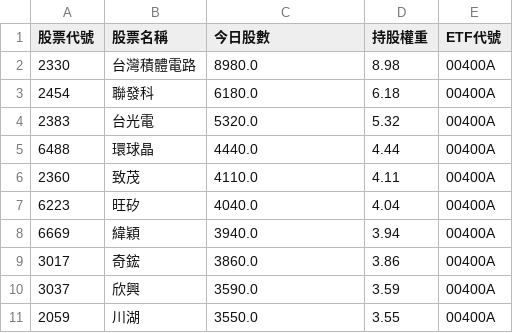
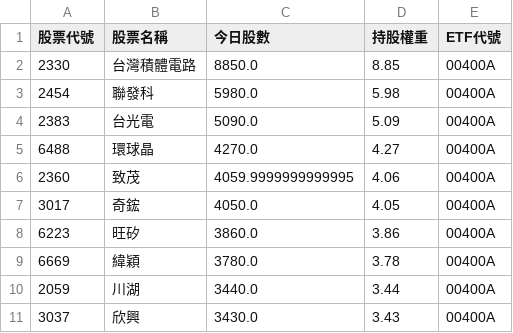
Before and after one commit to caesar263/my-etf-tracker, a CSV file: holdings_00400A.csv, drawn as a sheet.

```diff
--- a/holdings_00400A.csv
+++ b/holdings_00400A.csv
@@ -1,11 +1,11 @@
 股票代號,股票名稱,今日股數,持股權重,ETF代號
-2330,台灣積體電路,8980.0,8.98,00400A
-2454,聯發科,6180.0,6.18,00400A
-2383,台光電,5320.0,5.32,00400A
-6488,環球晶,4440.0,4.44,00400A
-2360,致茂,4110.0,4.11,00400A
-6223,旺矽,4040.0,4.04,00400A
-6669,緯穎,3940.0,3.94,00400A
-3017,奇鋐,3860.0,3.86,00400A
-3037,欣興,3590.0,3.59,00400A
-2059,川湖,3550.0,3.55,00400A
+2330,台灣積體電路,8850.0,8.85,00400A
+2454,聯發科,5980.0,5.98,00400A
+2383,台光電,5090.0,5.09,00400A
+6488,環球晶,4270.0,4.27,00400A
+2360,致茂,4059.9999999999995,4.06,00400A
+3017,奇鋐,4050.0,4.05,00400A
+6223,旺矽,3860.0,3.86,00400A
+6669,緯穎,3780.0,3.78,00400A
+2059,川湖,3440.0,3.44,00400A
+3037,欣興,3430.0,3.43,00400A
```
Also changed, not shown: final_analysis.csv, holdings_00984A.csv, 13 other files.
